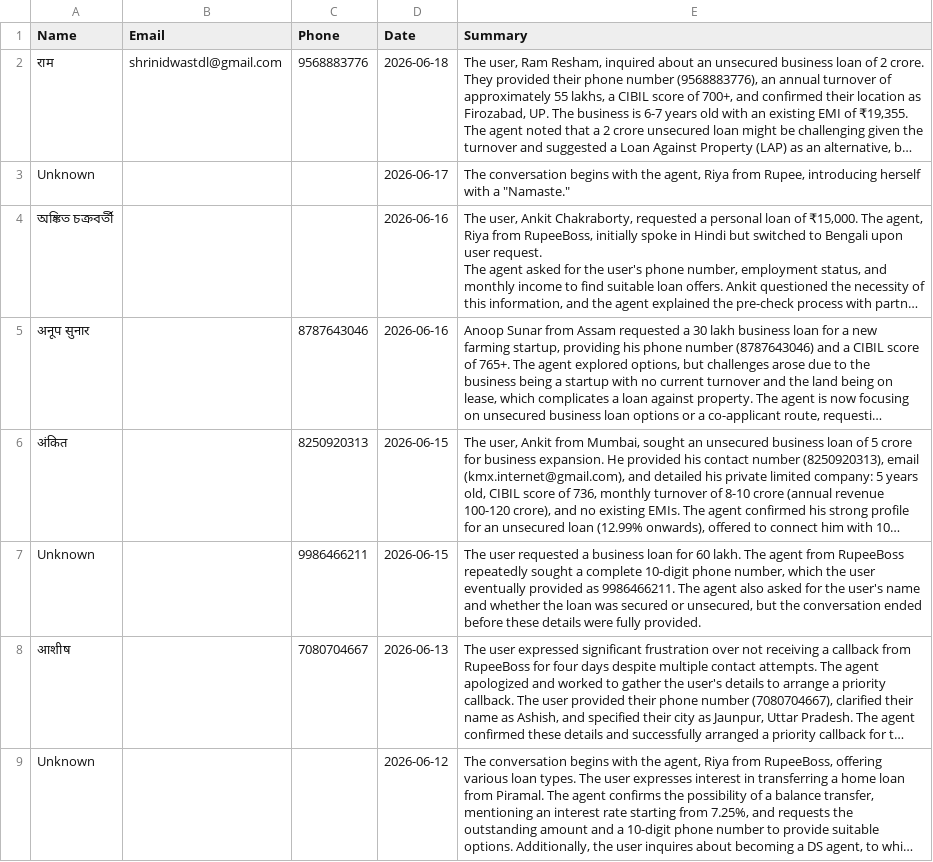
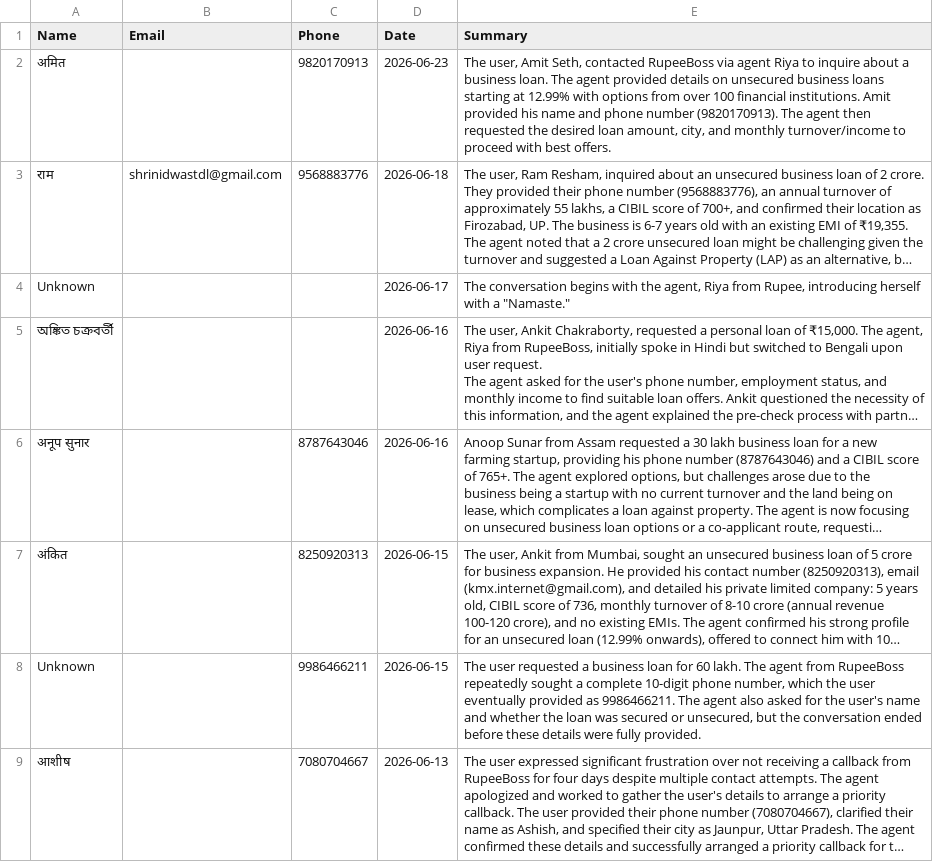
Before and after one commit to kamatanuj/rupeeboss-crm, a CSV file: leads.csv, drawn as a sheet; only a part is shown; the shorter side is filled out with more unchanged rows; long unchanged cells end in …; the diff names each change by its address in the sheet, - before the commit and + after, or states it on an @@ line.

Commit message:
Auto-update: Add new leads 2026-06-23_03:00

```diff
--- a/leads.csv
+++ b/leads.csv
+row 2: अमित |  | 9820170913 | 2026-06-23 | The user, Amit Seth, contacted RupeeBoss via agent Riya to inquire about a business loan. The agent provided details on unsecured business loans starting at 12.99% with options from over 100 financial institutions. Amit provided his name and phone number (9820170913). The agent then requested the desired loan amount, city, and monthly turnover/income to proceed with best offers.
```
Also changed, not shown: 1 other file.
